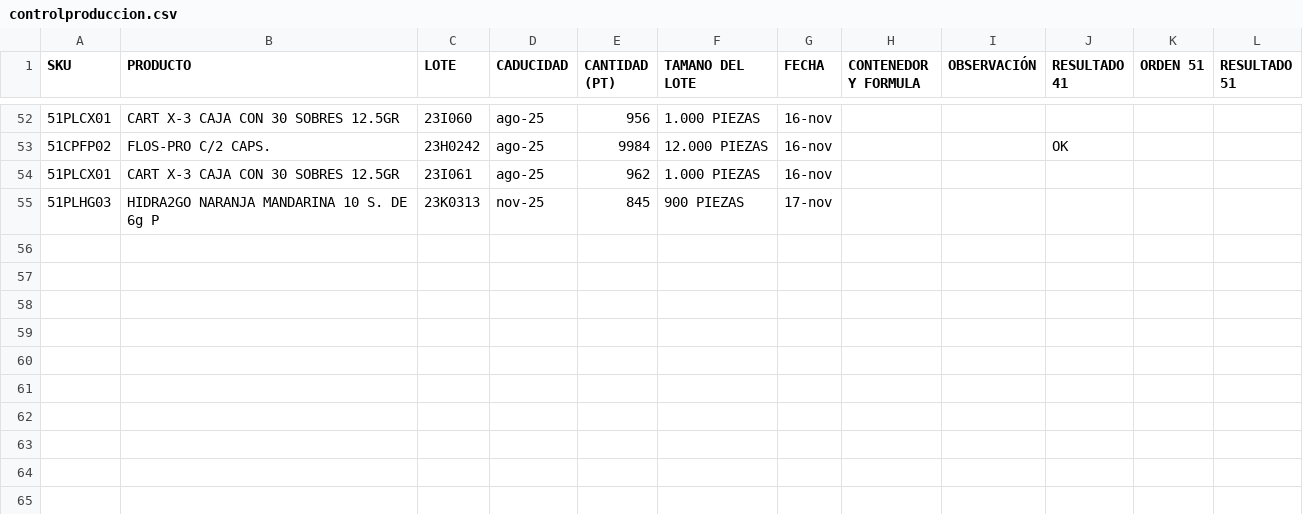
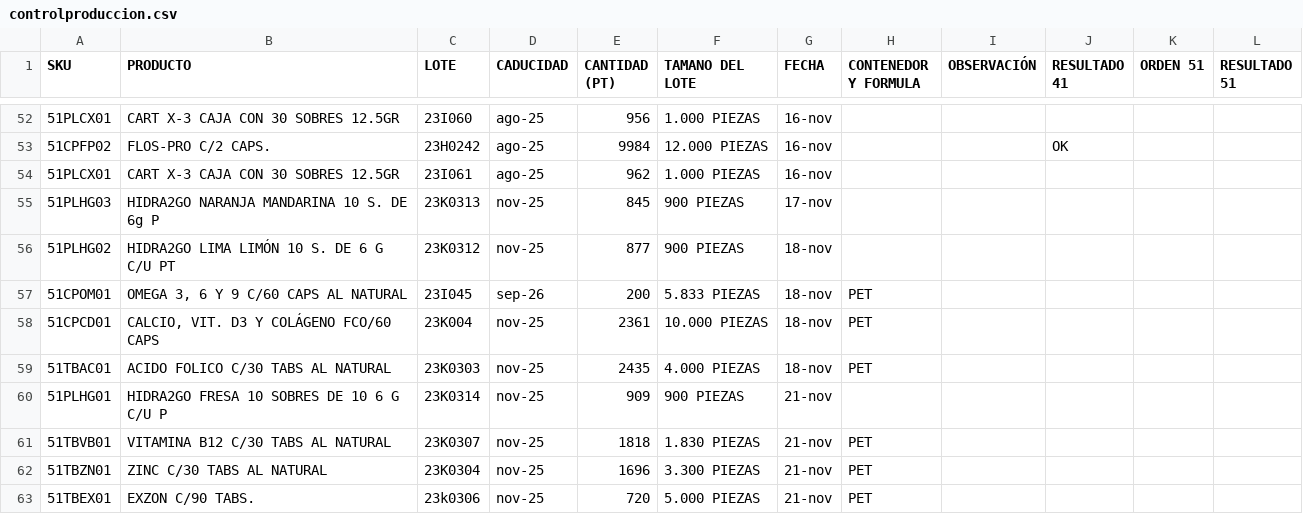
Before and after one commit to Geratano/Farmiral, a CSV file: controlproduccion.csv, drawn as a sheet; only a part is shown, gaps mark what is left out; the diff names each change by its address in the sheet, - before the commit and + after, or states it on an @@ line.

```diff
--- a/controlproduccion.csv
+++ b/controlproduccion.csv
+row 56: 51PLHG02 | HIDRA2GO LIMA LIMÓN 10 S. DE 6 G C/U PT | 23K0312 | nov-25 | 877 | 900 PIEZAS | 18-nov
+row 57: 51CPOM01 | OMEGA 3, 6 Y 9 C/60 CAPS AL NATURAL | 23I045 | sep-26 | 200 | 5.833 PIEZAS | 18-nov | PET
+row 58: 51CPCD01 | CALCIO, VIT. D3 Y COLÁGENO FCO/60 CAPS | 23K004 | nov-25 | 2361 | 10.000 PIEZAS | 18-nov | PET
+row 59: 51TBAC01 | ACIDO FOLICO C/30 TABS AL NATURAL | 23K0303 | nov-25 | 2435 | 4.000 PIEZAS | 18-nov | PET
+row 60: 51PLHG01 | HIDRA2GO FRESA 10 SOBRES DE 10 6 G C/U P | 23K0314 | nov-25 | 909 | 900 PIEZAS | 21-nov
+row 61: 51TBVB01 | VITAMINA B12 C/30 TABS AL NATURAL | 23K0307 | nov-25 | 1818 | 1.830 PIEZAS | 21-nov | PET
+row 62: 51TBZN01 | ZINC C/30 TABS AL NATURAL | 23K0304 | nov-25 | 1696 | 3.300 PIEZAS | 21-nov | PET
+row 63: 51TBEX01 | EXZON C/90 TABS. | 23k0306 | nov-25 | 720 | 5.000 PIEZAS | 21-nov | PET
```
Also changed, not shown: remisiones.csv, 6 other files.
